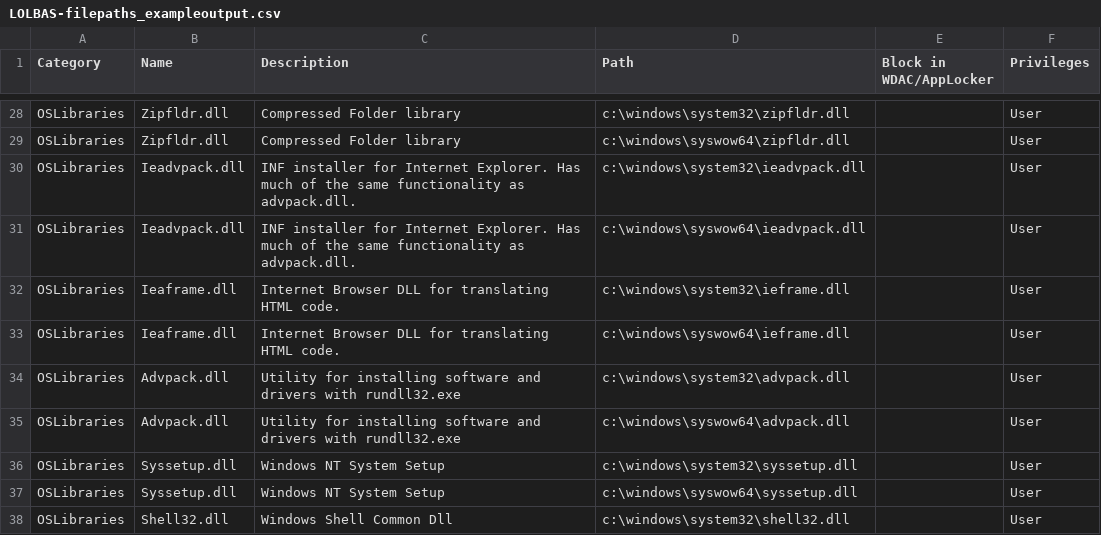
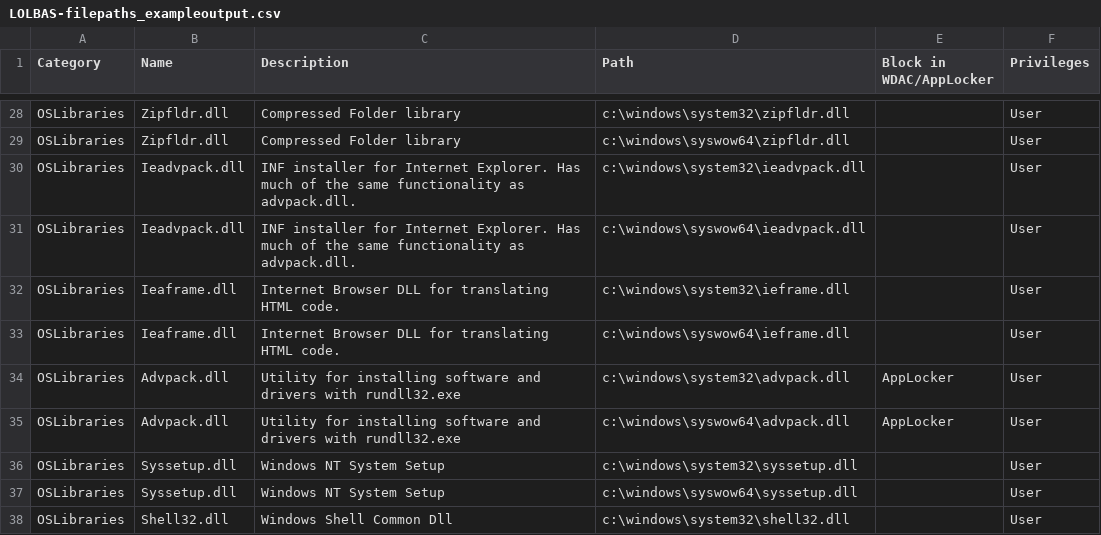
Before and after one commit to hrunkaru/LOTLDefence, a CSV file: LOLBAS-filepaths_exampleoutput.csv, drawn as a sheet; only a part is shown, gaps mark what is left out.

Commit message:
added file for testing

```diff
--- a/LOLBAS-filepaths_exampleoutput.csv
+++ b/LOLBAS-filepaths_exampleoutput.csv
@@ -33,4 +33,4 @@ OSLibraries,Ieaframe.dll,Internet Browser DLL for translating HTML code.,c:\wind
 OSLibraries,Ieaframe.dll,Internet Browser DLL for translating HTML code.,c:\windows\syswow64\ieframe.dll,,User
-OSLibraries,Advpack.dll,Utility for installing software and drivers with rundll32.exe,c:\windows\system32\advpack.dll,,User
-OSLibraries,Advpack.dll,Utility for installing software and drivers with rundll32.exe,c:\windows\syswow64\advpack.dll,,User
+OSLibraries,Advpack.dll,Utility for installing software and drivers with rundll32.exe,c:\windows\system32\advpack.dll,AppLocker,User
+OSLibraries,Advpack.dll,Utility for installing software and drivers with rundll32.exe,c:\windows\syswow64\advpack.dll,AppLocker,User
 OSLibraries,Syssetup.dll,Windows NT System Setup,c:\windows\system32\syssetup.dll,,User
```
